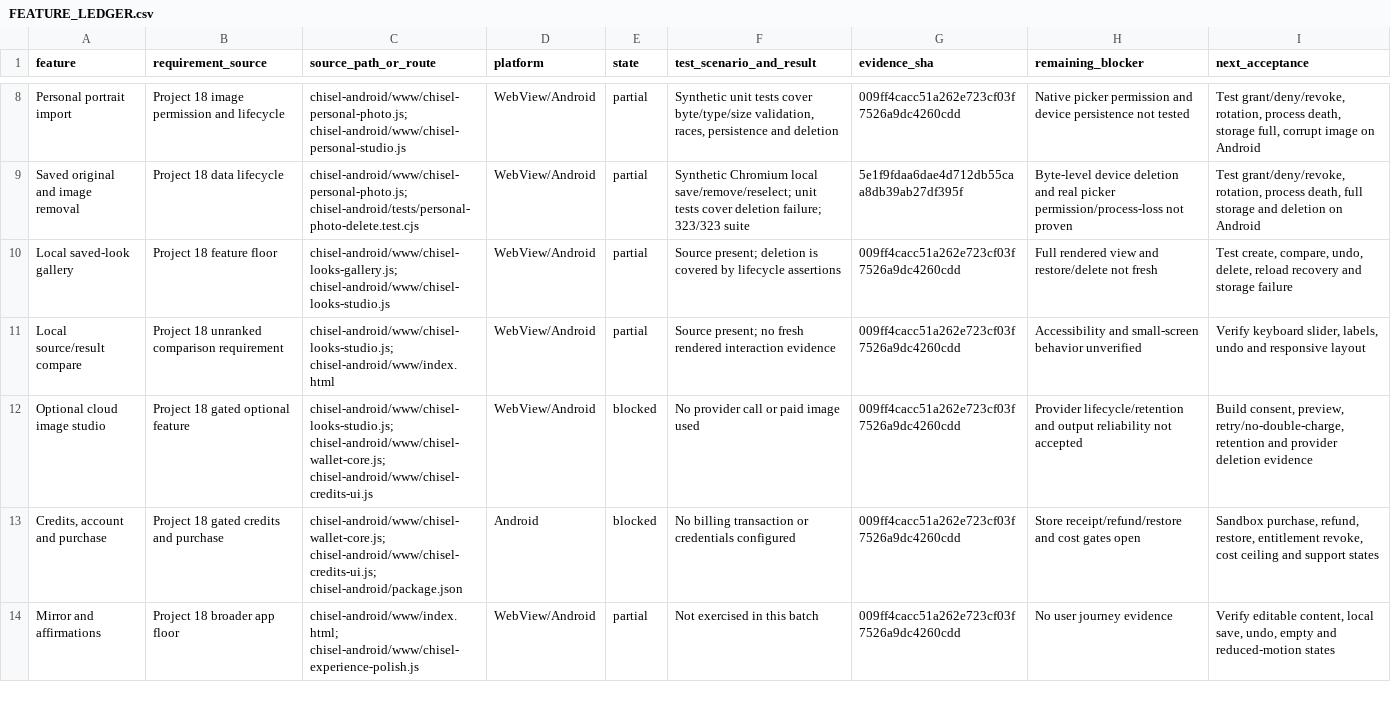
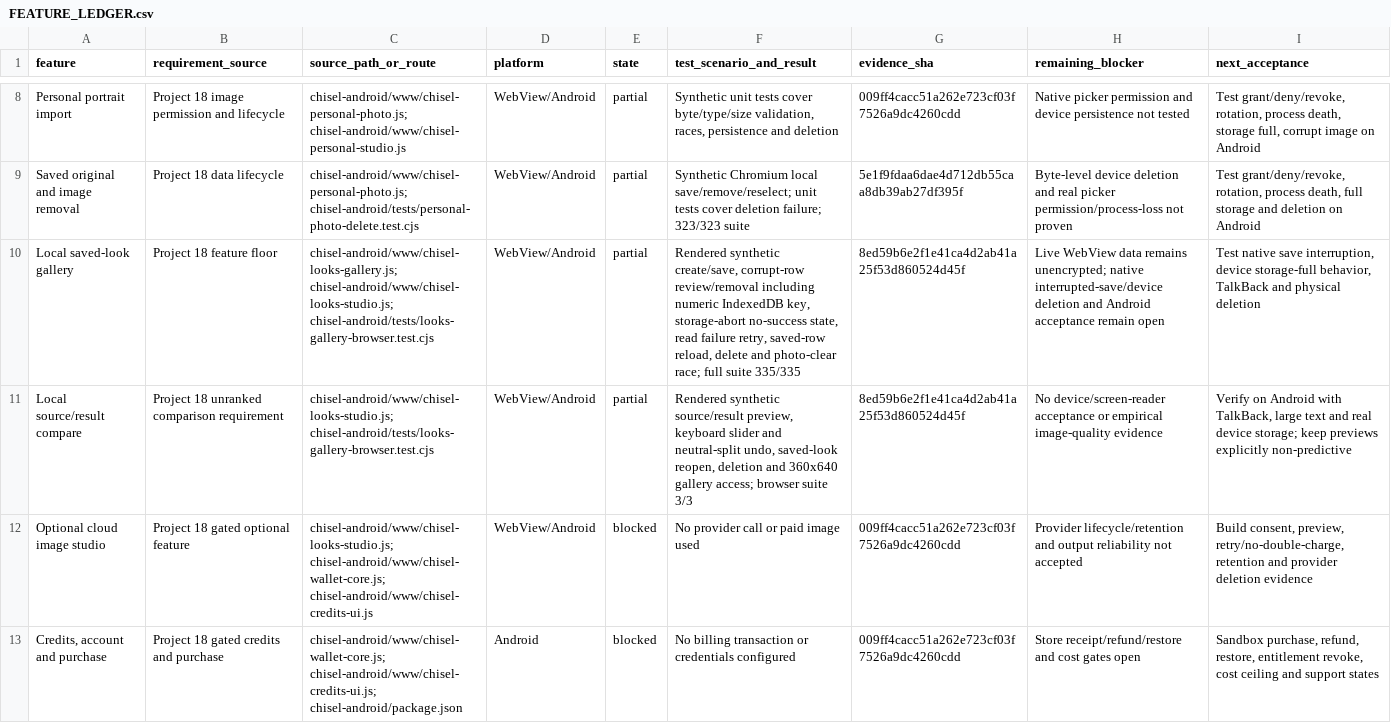
Before and after one commit to kapasainitishreddy/Chisel, a CSV file: docs/FEATURE_LEDGER.csv, drawn as a sheet; only a part is shown, gaps mark what is left out; the shorter side is filled out with more unchanged rows; the diff names each change by its address in the sheet, - before the commit and + after, or states it on an @@ line.

Commit message:
document saved look lifecycle checkpoint

```diff
--- a/docs/FEATURE_LEDGER.csv
+++ b/docs/FEATURE_LEDGER.csv
-C10 (source_path_or_route): chisel-android/www/chisel-looks-gallery.js; chisel-android/www/chisel-looks-studio.js
+C10 (source_path_or_route): chisel-android/www/chisel-looks-gallery.js; chisel-android/www/chisel-looks-studio.js; chisel-android/tests/looks-gallery-browser.test.cjs
-F10 (test_scenario_and_result): Source present; deletion is covered by lifecycle assertions
+F10 (test_scenario_and_result): Rendered synthetic create/save, corrupt-row review/removal including numeric IndexedDB key, storage-abort no-success state, read failure retry, saved-row reload, delete and photo-clear race; full suite 335/335
-G10:G11 (evidence_sha): 009ff4cacc51a262e723cf03f7526a9dc4260cdd
+G10:G11 (evidence_sha): 8ed59b6e2f1e41ca4d2ab41a25f53d860524d45f
-H10 (remaining_blocker): Full rendered view and restore/delete not fresh
+H10 (remaining_blocker): Live WebView data remains unencrypted; native interrupted-save/device deletion and Android acceptance remain open
-I10 (next_acceptance): Test create, compare, undo, delete, reload recovery and storage failure
+I10 (next_acceptance): Test native save interruption, device storage-full behavior, TalkBack and physical deletion
-C11 (source_path_or_route): chisel-android/www/chisel-looks-studio.js; chisel-android/www/index.html
+C11 (source_path_or_route): chisel-android/www/chisel-looks-studio.js; chisel-android/tests/looks-gallery-browser.test.cjs
-F11 (test_scenario_and_result): Source present; no fresh rendered interaction evidence
+F11 (test_scenario_and_result): Rendered synthetic source/result preview, keyboard slider and neutral-split undo, saved-look reopen, deletion and 360x640 gallery access; browser suite 3/3
-H11 (remaining_blocker): Accessibility and small-screen behavior unverified
+H11 (remaining_blocker): No device/screen-reader acceptance or empirical image-quality evidence
-I11 (next_acceptance): Verify keyboard slider, labels, undo and responsive layout
+I11 (next_acceptance): Verify on Android with TalkBack, large text and real device storage; keep previews explicitly non-predictive
```
Also changed, not shown: 5 other files.
